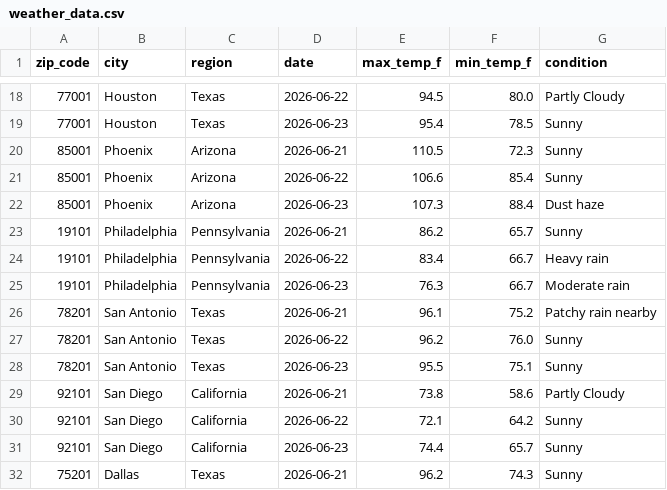
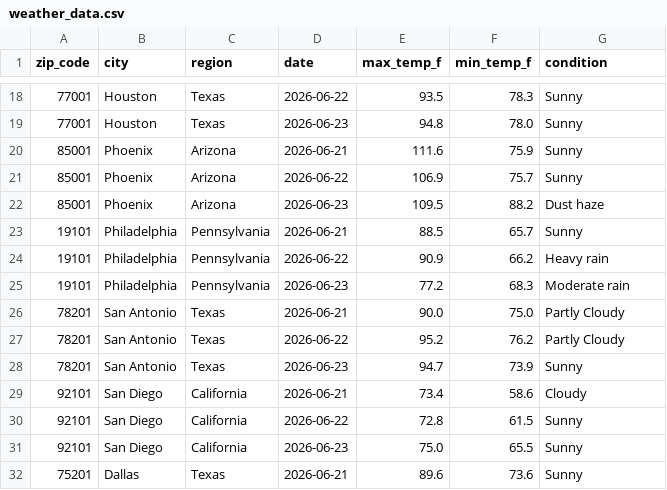
Before and after one commit to djain2905/weather-api-pipeline, a CSV file: weather_data.csv, drawn as a sheet; only a part is shown, gaps mark what is left out; the diff covers the shown part only.

```diff
--- a/weather_data.csv
+++ b/weather_data.csv
@@ -18,15 +18,15 @@ zip_code,city,region,date,max_temp_f,min_temp_f,condition
-77001,Houston,Texas,2026-06-22,94.5,80.0,Partly Cloudy
-77001,Houston,Texas,2026-06-23,95.4,78.5,Sunny
-85001,Phoenix,Arizona,2026-06-21,110.5,72.3,Sunny
-85001,Phoenix,Arizona,2026-06-22,106.6,85.4,Sunny
-85001,Phoenix,Arizona,2026-06-23,107.3,88.4,Dust haze
-19101,Philadelphia,Pennsylvania,2026-06-21,86.2,65.7,Sunny
-19101,Philadelphia,Pennsylvania,2026-06-22,83.4,66.7,Heavy rain
-19101,Philadelphia,Pennsylvania,2026-06-23,76.3,66.7,Moderate rain
-78201,San Antonio,Texas,2026-06-21,96.1,75.2,Patchy rain nearby
-78201,San Antonio,Texas,2026-06-22,96.2,76.0,Sunny
-78201,San Antonio,Texas,2026-06-23,95.5,75.1,Sunny
-92101,San Diego,California,2026-06-21,73.8,58.6,Partly Cloudy
-92101,San Diego,California,2026-06-22,72.1,64.2,Sunny
-92101,San Diego,California,2026-06-23,74.4,65.7,Sunny
-75201,Dallas,Texas,2026-06-21,96.2,74.3,Sunny
+77001,Houston,Texas,2026-06-22,93.5,78.3,Sunny
+77001,Houston,Texas,2026-06-23,94.8,78.0,Sunny
+85001,Phoenix,Arizona,2026-06-21,111.6,75.9,Sunny
+85001,Phoenix,Arizona,2026-06-22,106.9,75.7,Sunny
+85001,Phoenix,Arizona,2026-06-23,109.5,88.2,Dust haze
+19101,Philadelphia,Pennsylvania,2026-06-21,88.5,65.7,Sunny
+19101,Philadelphia,Pennsylvania,2026-06-22,90.9,66.2,Heavy rain
+19101,Philadelphia,Pennsylvania,2026-06-23,77.2,68.3,Moderate rain
+78201,San Antonio,Texas,2026-06-21,90.0,75.0,Partly Cloudy
+78201,San Antonio,Texas,2026-06-22,95.2,76.2,Partly Cloudy
+78201,San Antonio,Texas,2026-06-23,94.7,73.9,Sunny
+92101,San Diego,California,2026-06-21,73.4,58.6,Cloudy
+92101,San Diego,California,2026-06-22,72.8,61.5,Sunny
+92101,San Diego,California,2026-06-23,75.0,65.5,Sunny
+75201,Dallas,Texas,2026-06-21,89.6,73.6,Sunny
```
Also changed, not shown: 100 edited cells elsewhere in this file.
